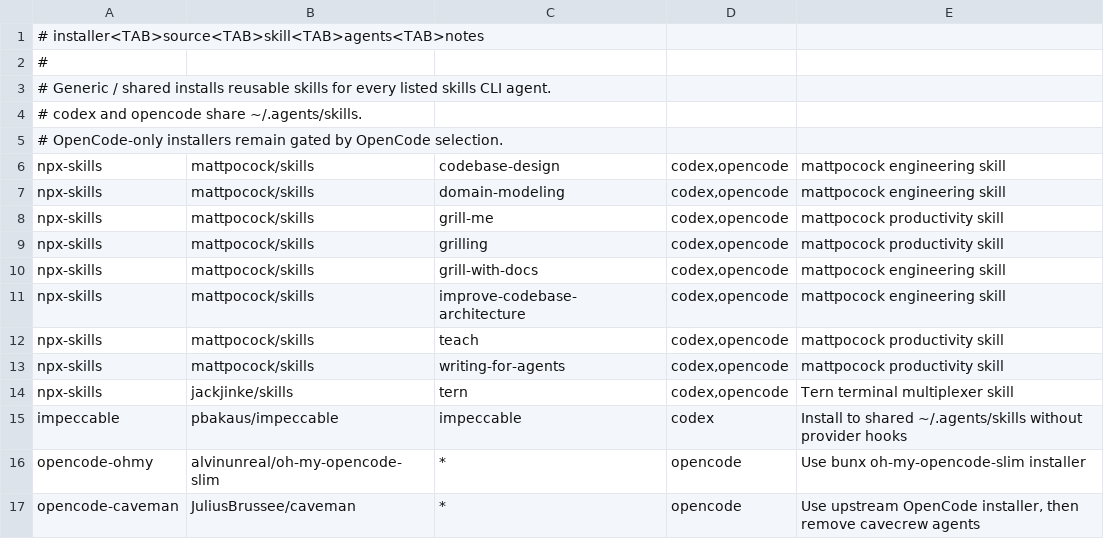
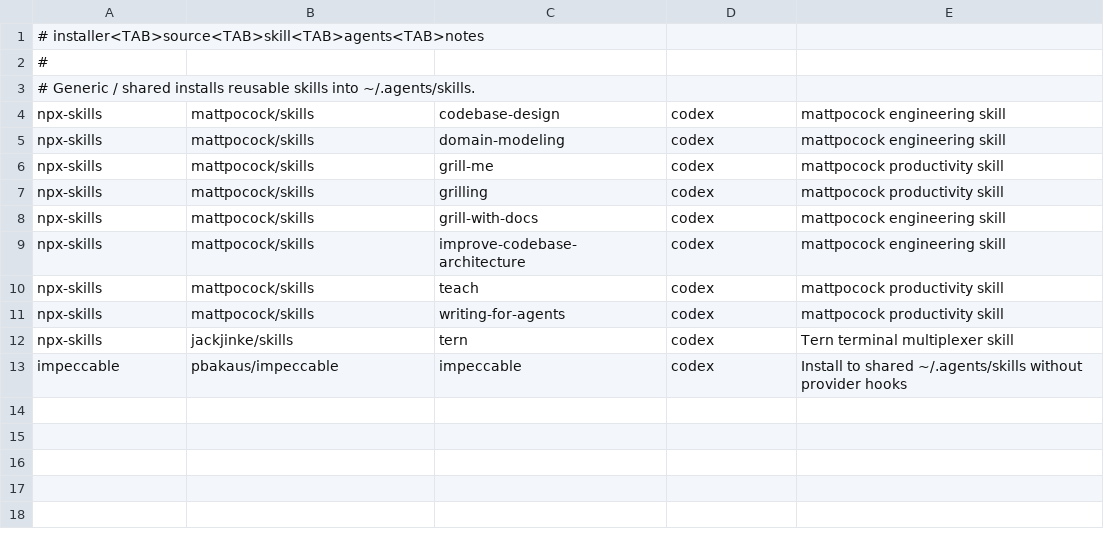
Before and after one commit to jackjinke/coding-agent-setups, a TSV file: sources/managed-skills.tsv, drawn as a sheet.

Commit message:
Remove Herdr, Codex, and OpenCode setups and group selection

```diff
--- a/sources/managed-skills.tsv
+++ b/sources/managed-skills.tsv
@@ -2,16 +2,12 @@
 #
-# Generic / shared installs reusable skills for every listed skills CLI agent.
-# codex and opencode share ~/.agents/skills.
-# OpenCode-only installers remain gated by OpenCode selection.
-npx-skills	mattpocock/skills	codebase-design	codex,opencode	mattpocock engineering skill
-npx-skills	mattpocock/skills	domain-modeling	codex,opencode	mattpocock engineering skill
-npx-skills	mattpocock/skills	grill-me	codex,opencode	mattpocock productivity skill
-npx-skills	mattpocock/skills	grilling	codex,opencode	mattpocock productivity skill
-npx-skills	mattpocock/skills	grill-with-docs	codex,opencode	mattpocock engineering skill
-npx-skills	mattpocock/skills	improve-codebase-architecture	codex,opencode	mattpocock engineering skill
-npx-skills	mattpocock/skills	teach	codex,opencode	mattpocock productivity skill
-npx-skills	mattpocock/skills	writing-for-agents	codex,opencode	mattpocock productivity skill
-npx-skills	jackjinke/skills	tern	codex,opencode	Tern terminal multiplexer skill
+# Generic / shared installs reusable skills into ~/.agents/skills.
+npx-skills	mattpocock/skills	codebase-design	codex	mattpocock engineering skill
+npx-skills	mattpocock/skills	domain-modeling	codex	mattpocock engineering skill
+npx-skills	mattpocock/skills	grill-me	codex	mattpocock productivity skill
+npx-skills	mattpocock/skills	grilling	codex	mattpocock productivity skill
+npx-skills	mattpocock/skills	grill-with-docs	codex	mattpocock engineering skill
+npx-skills	mattpocock/skills	improve-codebase-architecture	codex	mattpocock engineering skill
+npx-skills	mattpocock/skills	teach	codex	mattpocock productivity skill
+npx-skills	mattpocock/skills	writing-for-agents	codex	mattpocock productivity skill
+npx-skills	jackjinke/skills	tern	codex	Tern terminal multiplexer skill
 impeccable	pbakaus/impeccable	impeccable	codex	Install to shared ~/.agents/skills without provider hooks
-opencode-ohmy	alvinunreal/oh-my-opencode-slim	*	opencode	Use bunx oh-my-opencode-slim installer
-opencode-caveman	JuliusBrussee/caveman	*	opencode	Use upstream OpenCode installer, then remove cavecrew agents
```
Also changed, not shown: 25 other files.
